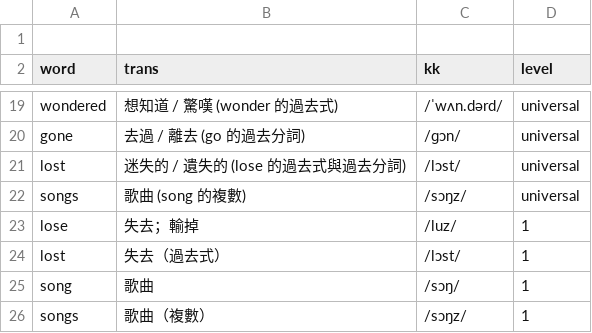
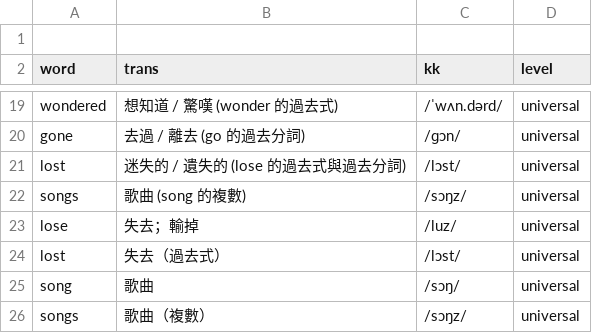
Before and after one commit to story66y66-ai/asset-guardian, a CSV file: words_zzzz_universal_通用庫.csv, drawn as a sheet; only a part is shown, gaps mark what is left out.

Commit message:
Update words_zzzz_universal_通用庫.csv

```diff
--- a/words_zzzz_universal_通用庫.csv
+++ b/words_zzzz_universal_通用庫.csv
@@ -22,5 +22,5 @@
 "songs","歌曲 (song 的複數)","/sɔŋz/","universal"
-"lose","失去；輸掉","/luz/","1"
-"lost","失去（過去式）","/lɔst/","1"
-"song","歌曲","/sɔŋ/","1"
-"songs","歌曲（複數）","/sɔŋz/","1"
+"lose","失去；輸掉","/luz/","universal"
+"lost","失去（過去式）","/lɔst/","universal"
+"song","歌曲","/sɔŋ/","universal"
+"songs","歌曲（複數）","/sɔŋz/","universal"
```
